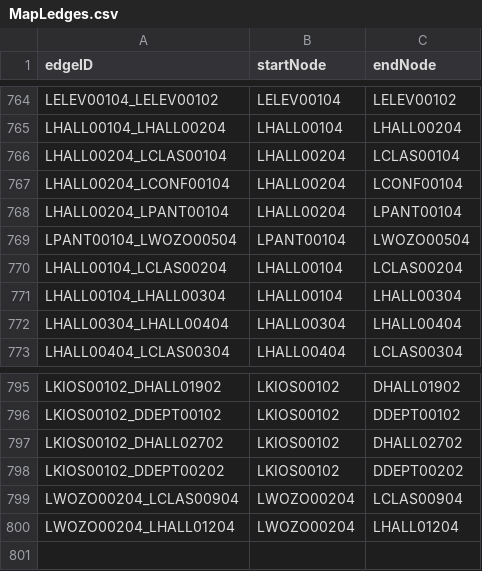
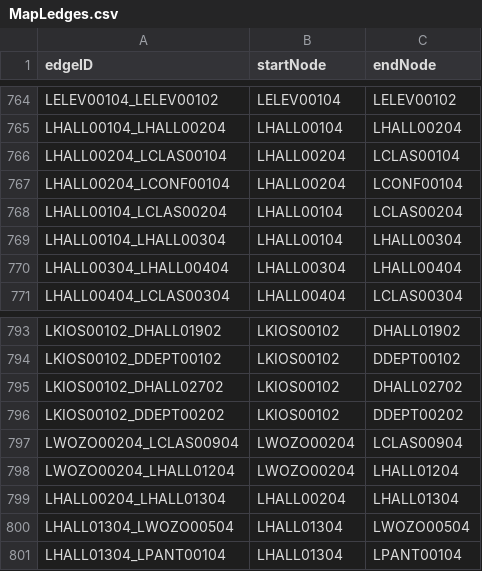
Before and after one commit to GabeAponte/CS3733-D19-Team-L-Iteration, a CSV file: src/main/resources/MapLedges.csv, drawn as a sheet; only a part is shown, gaps mark what is left out; removed rows and columns are numbered as before the commit, all else as after; the diff names each change by its address in the sheet, - before the commit and + after, or states it on an @@ line.

```diff
--- a/src/main/resources/MapLedges.csv
+++ b/src/main/resources/MapLedges.csv
-row 768: LHALL00204_LPANT00104 | LHALL00204 | LPANT00104
-row 769: LPANT00104_LWOZO00504 | LPANT00104 | LWOZO00504
+row 799: LHALL00204_LHALL01304 | LHALL00204 | LHALL01304
+row 800: LHALL01304_LWOZO00504 | LHALL01304 | LWOZO00504
+row 801: LHALL01304_LPANT00104 | LHALL01304 | LPANT00104
```
Also changed, not shown: src/main/resources/MapLnodes.csv, 1 other file.
